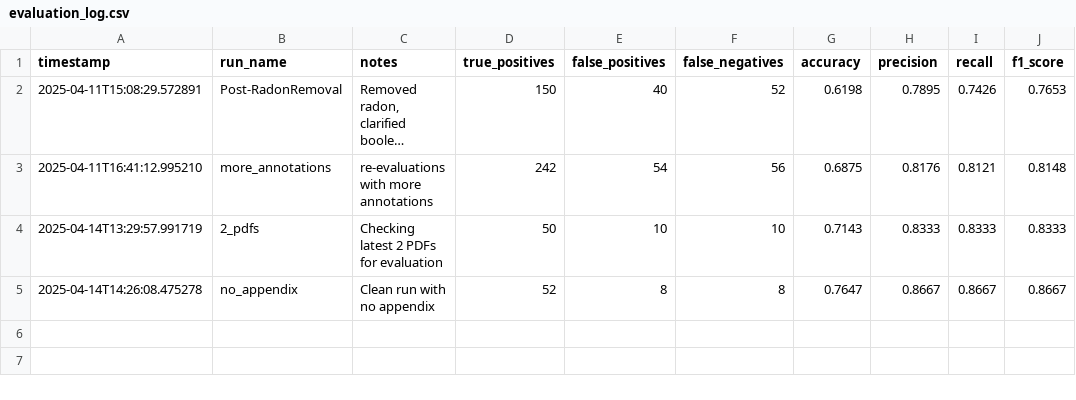
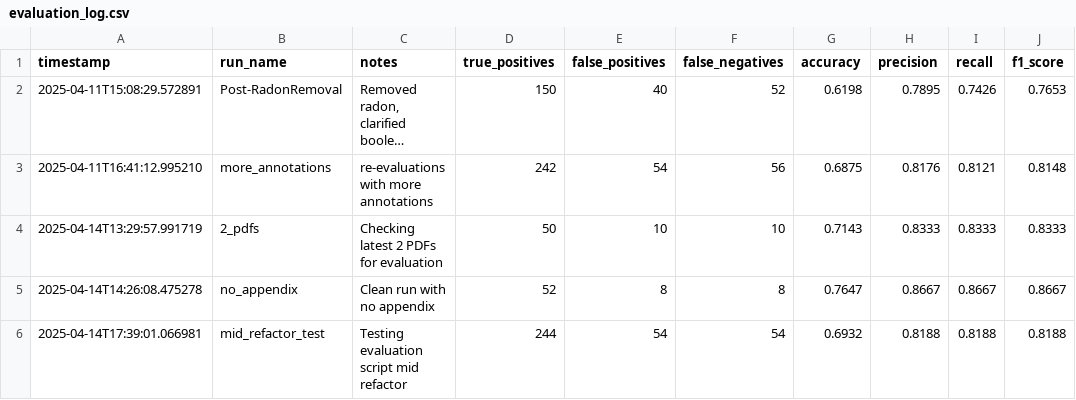
Before and after one commit to MrPrayat/DA235X, a CSV file: evaluation_log.csv, drawn as a sheet; long unchanged cells end in …; the diff names each change by its address in the sheet, - before the commit and + after, or states it on an @@ line.

```diff
--- a/evaluation_log.csv
+++ b/evaluation_log.csv
+row 6: 2025-04-14T17:39:01.066981 | mid_refactor_test | Testing evaluation script mid refactor | 244 | 54 | 54 | 0.6932 | 0.8188 | 0.8188 | 0.8188
```
Also changed, not shown: 5 other files.
